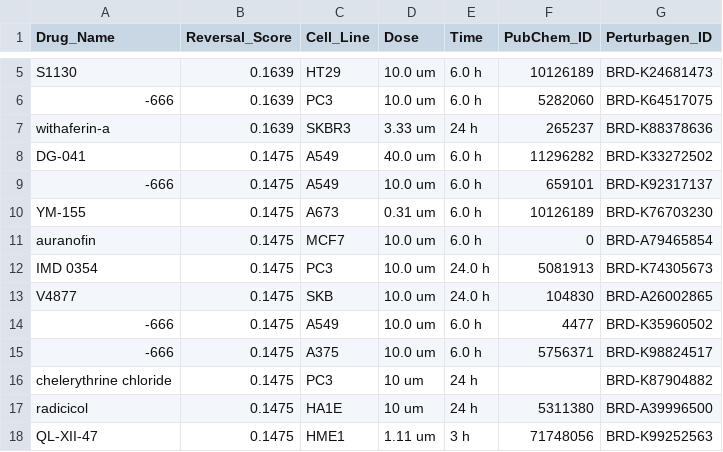
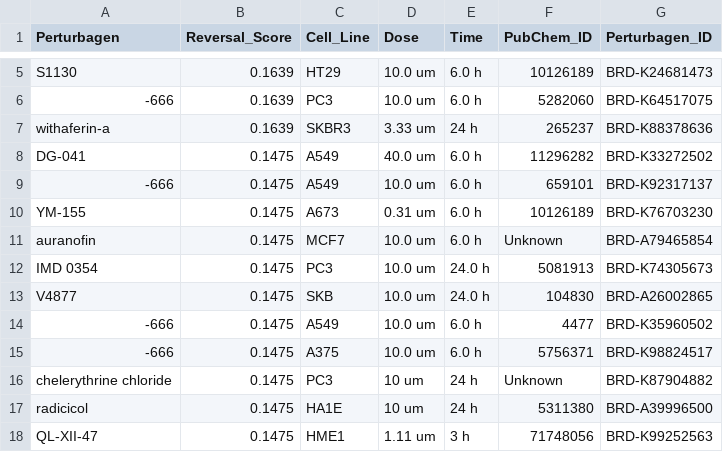
Before and after one commit to labonysur-cloud/AstroLongevity, a CSV file: public/data/L1000_Perturbation_Candidates.csv (was public/data/L1000_Candidate_Drugs.csv), drawn as a sheet; only a part is shown, gaps mark what is left out; the diff names each change by its address in the sheet, - before the commit and + after, or states it on an @@ line.

Commit message:
Final V4 Audit fixes: Provenance caching hashes, full CSV parsing, PubChem ID sanitization bugfix, robust memory benchmarking, and renaming outputs to Perturbagen

```diff
--- a/public/data/L1000_Candidate_Drugs.csv
+++ b/public/data/L1000_Perturbation_Candidates.csv
-A1: Drug_Name
+A1: Perturbagen
-F11 (PubChem_ID): 0
+F11 (PubChem_ID): Unknown
-F16 (PubChem_ID): (empty)
+F16 (PubChem_ID): Unknown
```
Also changed, not shown: 9 other files.
